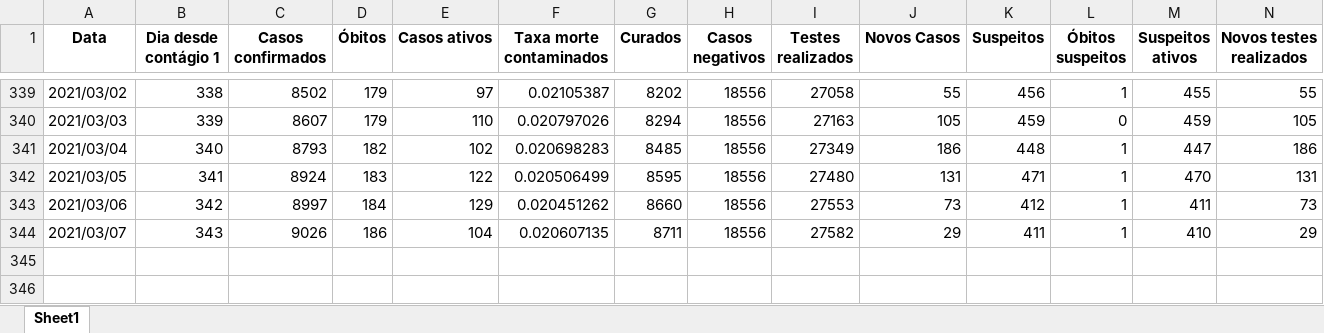
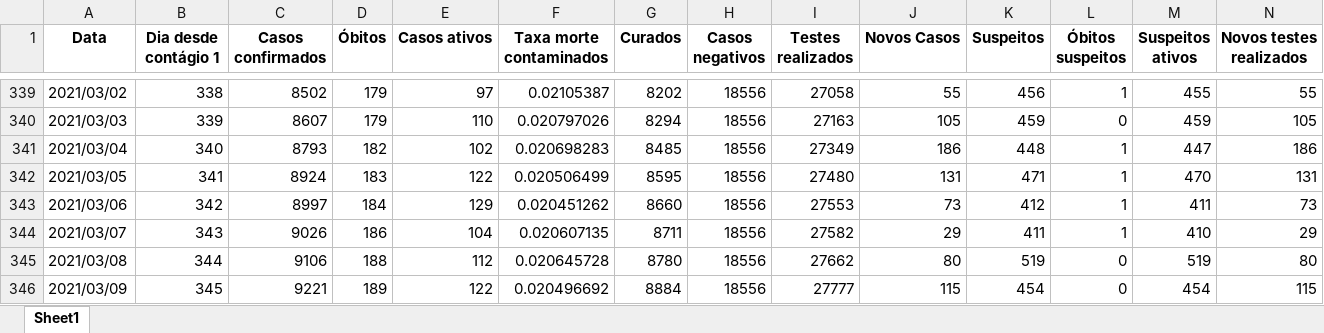
Before and after one commit to Zamariolo/MogiOpenData, an Excel workbook: Dados/dados_dygraph2.xlsx, sheet Sheet1, drawn as a sheet; only a part is shown, gaps mark what is left out; values as stored, in another font and other column widths than the file's, no borders; rows hold the shown columns only; the diff names each change by its address in the sheet, - before the commit and + after, or states it on an @@ line.

```diff
--- a/Dados/dados_dygraph2.xlsx (sheet Sheet1)
+++ b/Dados/dados_dygraph2.xlsx (sheet Sheet1)
+row 345: 2021/03/08 | 344 | 9106 | 188 | 112 | 0.020645728 | 8780 | 18556 | 27662 | 80 | 519 | 0 | 519 | 80
+row 346: 2021/03/09 | 345 | 9221 | 189 | 122 | 0.020496692 | 8884 | 18556 | 27777 | 115 | 454 | 0 | 454 | 115
```
Also changed, not shown: Dados/dadosIsolamento.xlsx, 3 other files.
